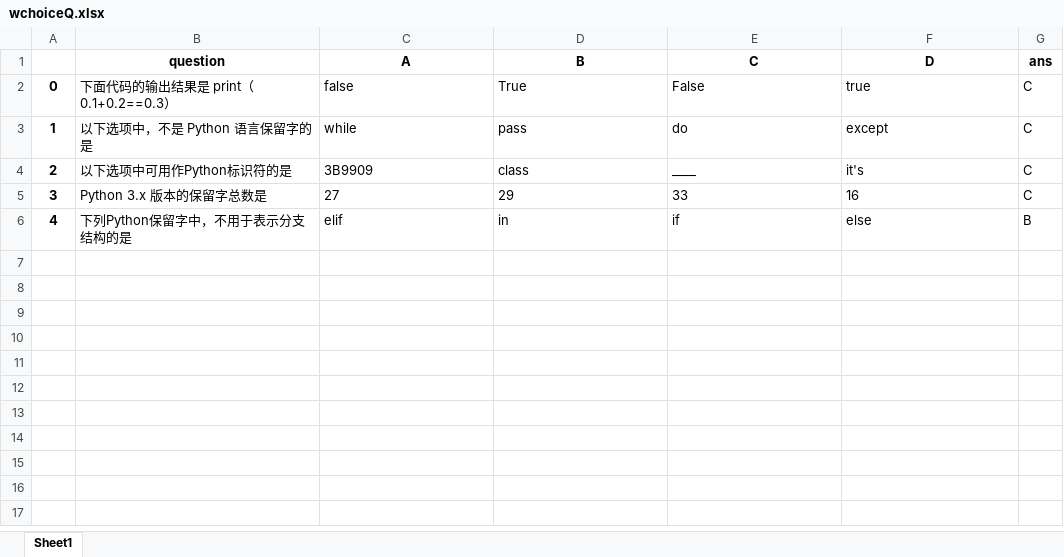
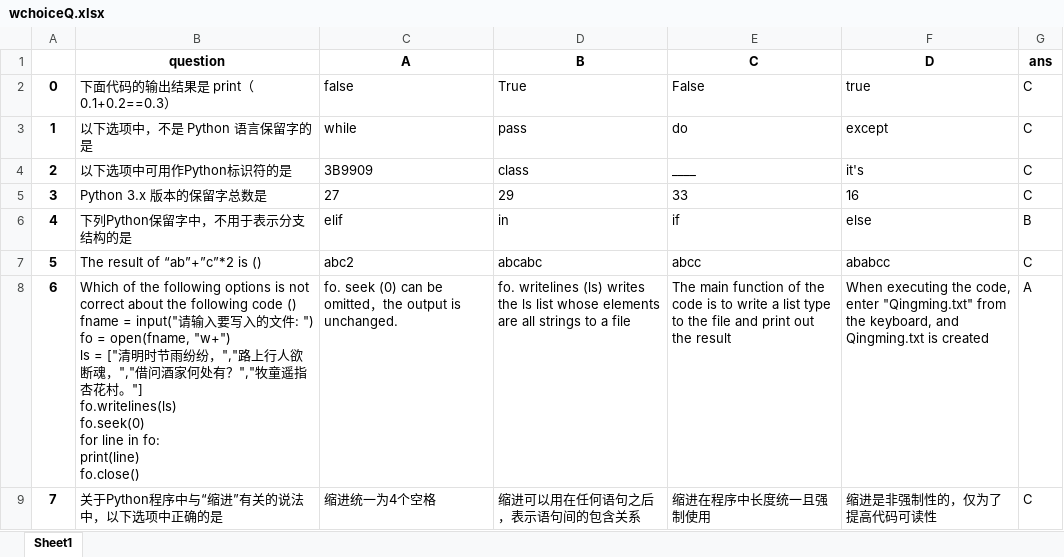
Before and after one commit to Stan-lei/PyEasier, an Excel workbook: database/wchoiceQ.xlsx, sheet Sheet1, drawn as a sheet; values as stored, in another font and other column widths than the file's, no borders; ↵ is a line break in a cell; the diff names each change by its address in the sheet, - before the commit and + after, or states it on an @@ line.

```diff
--- a/database/wchoiceQ.xlsx (sheet Sheet1)
+++ b/database/wchoiceQ.xlsx (sheet Sheet1)
+row 7: 5 | The result of “ab”+”c”*2 is () | abc2 | abcabc | abcc | ababcc | C
+row 8: 6 | Which of the following options is not correct about the following code () ↵ fname = input("请输入要写入的文件: ") ↵ fo = open(fname, "w+") ↵ ls = ["清明时节雨纷纷，","路上行人欲断魂，","借问酒家何处有？","牧童遥指杏花村。"] ↵ fo.writelines(ls) ↵ fo.seek(0) ↵ for line in fo: ↵ print(line) ↵ fo.close() | fo. seek (0) can be omitted，the output is unchanged. | fo. writelines (ls) writes the ls list whose elements are all strings to a file | The main function of the code is to write a list type to the file and print out the result | When executing the code, enter "Qingming.txt" from the keyboard, and Qingming.txt is created | A
+row 9: 7 | 关于Python程序中与“缩进”有关的说法中，以下选项中正确的是 | 缩进统一为4个空格 | 缩进可以用在任何语句之后，表示语句间的包含关系 | 缩进在程序中长度统一且强制使用 | 缩进是非强制性的，仅为了提高代码可读性 | C
```
Also changed, not shown: database/wjudgementQ.xlsx, 21 other files.
